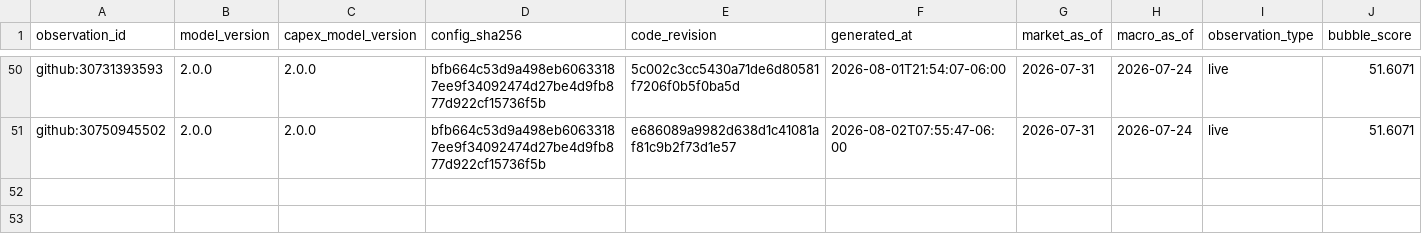
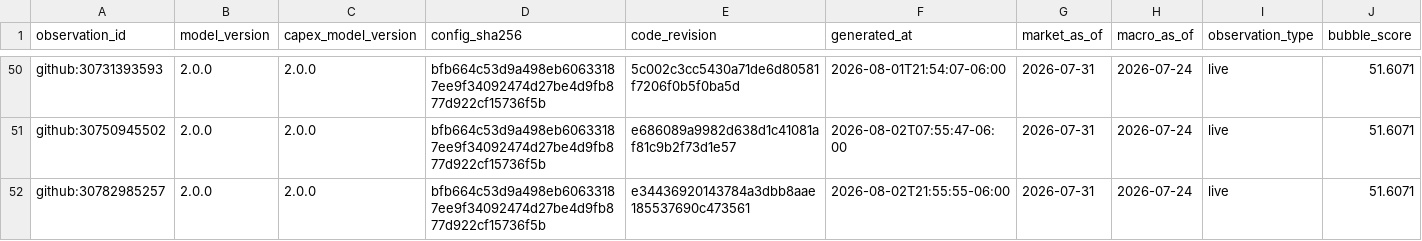
Before and after one commit to Bluxor-ai/radar-de-la-burbuja-ia, a CSV file: data/history.csv, drawn as a sheet; only a part is shown, gaps mark what is left out; rows hold the shown columns only; the diff names each change by its address in the sheet, - before the commit and + after, or states it on an @@ line.

```diff
--- a/data/history.csv
+++ b/data/history.csv
+row 52: github:30782985257 | 2.0.0 | 2.0.0 | bfb664c53d9a498eb60633187ee9f34092474d27be4d9fb877d922cf15736f5b | e34436920143784a3dbb8aae185537690c473561 | 2026-08-02T21:55:55-06:00 | 2026-07-31 | 2026-07-24 | live | 51.6071
```
Also changed, not shown: public/history.csv, public/validation.csv, 4 other files.
